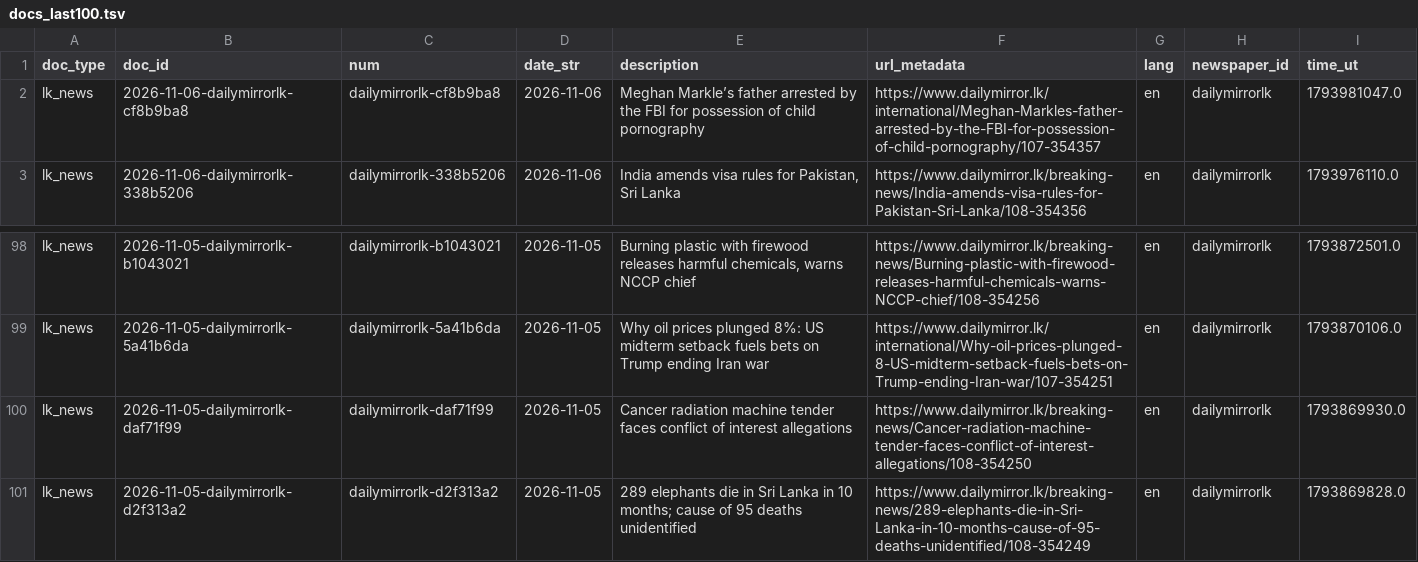
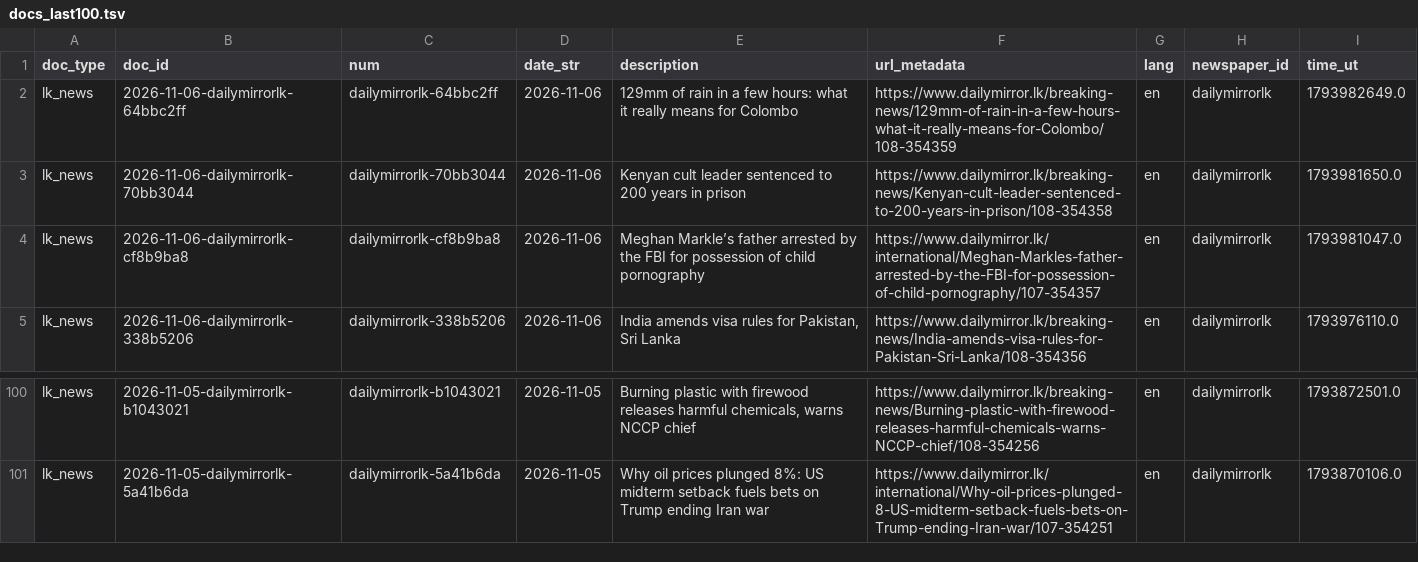
Before and after one commit to nuuuwan/lk_news, a TSV file: data/lk_news/docs_last100.tsv, drawn as a sheet; only a part is shown, gaps mark what is left out.

```diff
--- a/data/lk_news/docs_last100.tsv
+++ b/data/lk_news/docs_last100.tsv
@@ -1,2 +1,4 @@
 doc_type	doc_id	num	date_str	description	url_metadata	lang	newspaper_id	time_ut
+lk_news	2026-11-06-dailymirrorlk-64bbc2ff	dailymirrorlk-64bbc2ff	2026-11-06	129mm of rain in a few hours: what it really means for Colombo	https://www.dailymirror.lk/breaking-news/129mm-of-rain-in-a-few-hours-what-it-really-means-for-Colombo/108-354359	en	dailymirrorlk	1793982649.0
+lk_news	2026-11-06-dailymirrorlk-70bb3044	dailymirrorlk-70bb3044	2026-11-06	Kenyan cult leader sentenced to 200 years in prison	https://www.dailymirror.lk/breaking-news/Kenyan-cult-leader-sentenced-to-200-years-in-prison/108-354358	en	dailymirrorlk	1793981650.0
 lk_news	2026-11-06-dailymirrorlk-cf8b9ba8	dailymirrorlk-cf8b9ba8	2026-11-06	Meghan Markle’s father arrested by the FBI for possession of child pornography	https://www.dailymirror.lk/international/Meghan-Markles-father-arrested-by-the-FBI-for-possession-of-child-pornography/107-354357	en	dailymirrorlk	1793981047.0
@@ -99,3 +101 @@ lk_news	2026-11-05-dailymirrorlk-b1043021	dailymirrorlk-b1043021	2026-11-05	Burn
 lk_news	2026-11-05-dailymirrorlk-5a41b6da	dailymirrorlk-5a41b6da	2026-11-05	Why oil prices plunged 8%: US midterm setback fuels bets on Trump ending Iran war	https://www.dailymirror.lk/international/Why-oil-prices-plunged-8-US-midterm-setback-fuels-bets-on-Trump-ending-Iran-war/107-354251	en	dailymirrorlk	1793870106.0
-lk_news	2026-11-05-dailymirrorlk-daf71f99	dailymirrorlk-daf71f99	2026-11-05	Cancer radiation machine tender faces conflict of interest allegations	https://www.dailymirror.lk/breaking-news/Cancer-radiation-machine-tender-faces-conflict-of-interest-allegations/108-354250	en	dailymirrorlk	1793869930.0
-lk_news	2026-11-05-dailymirrorlk-d2f313a2	dailymirrorlk-d2f313a2	2026-11-05	289 elephants die in Sri Lanka in 10 months; cause of 95 deaths unidentified	https://www.dailymirror.lk/breaking-news/289-elephants-die-in-Sri-Lanka-in-10-months-cause-of-95-deaths-unidentified/108-354249	en	dailymirrorlk	1793869828.0
```
Also changed, not shown: data/lk_news/docs_last1000.tsv, 10 other files.
